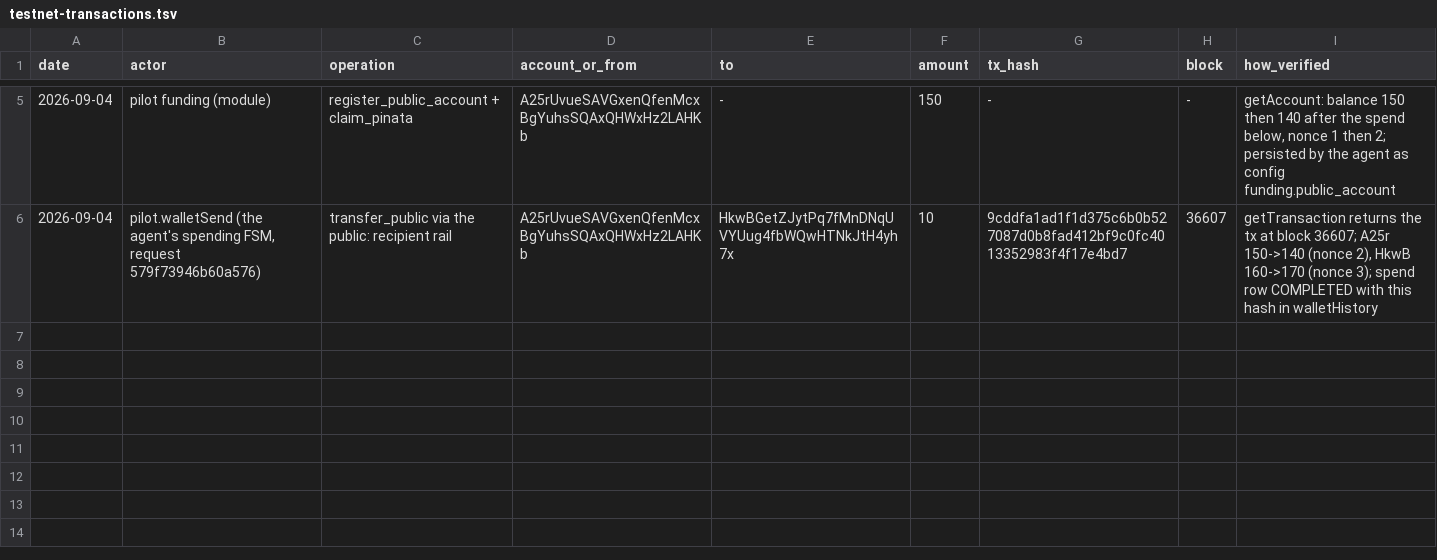
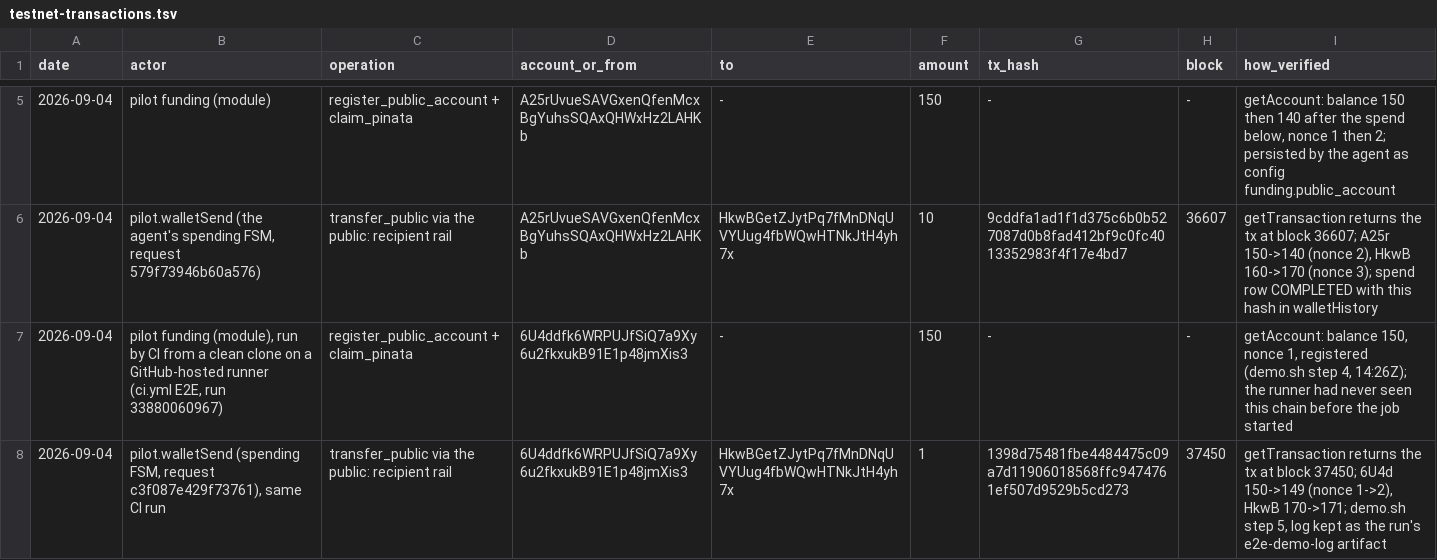
Before and after one commit to johnniedom/logos-pilot, a TSV file: evidence/testnet-transactions.tsv, drawn as a sheet; only a part is shown, gaps mark what is left out; the diff names each change by its address in the sheet, - before the commit and + after, or states it on an @@ line.

Commit message:
docs(evidence): record the CI run that settled a spend from a clean clone
CI run 33880060967 (ci.yml E2E, hosted runner, 21 minutes): a fresh agent
funded itself from the faucet into 6U4ddfk6WRPUJfSiQ7a9Xy6u2fkxukB91E1p48jmXis3
(150, verified on chain) and settled tx
1398d75481fbe4484475c09a7d11906018568ffc9474761ef507d9529b5cd273 in block 37450
through its spending FSM (sender 150 -> 149, recipient 170 -> 171). Both rows
added to evidence/testnet-transactions.tsv; verify-testnet.sh re-checks them.
KNOWN_LIMITATIONS section 4 and the write-up mark the CI criteria met.

```diff
--- a/evidence/testnet-transactions.tsv
+++ b/evidence/testnet-transactions.tsv
+row 7: 2026-09-04 | pilot funding (module), run by CI from a clean clone on a GitHub-hosted runner (ci.yml E2E, run 33880060967) | register_public_account + claim_pinata | 6U4ddfk6WRPUJfSiQ7a9Xy6u2fkxukB91E1p48jmXis3 | - | 150 | - | - | getAccount: balance 150, nonce 1, registered (demo.sh step 4, 14:26Z); the runner had never seen this chain before the job started
+row 8: 2026-09-04 | pilot.walletSend (spending FSM, request c3f087e429f73761), same CI run | transfer_public via the public: recipient rail | 6U4ddfk6WRPUJfSiQ7a9Xy6u2fkxukB91E1p48jmXis3 | HkwBGetZJytPq7fMnDNqUVYUug4fbWQwHTNkJtH4yh7x | 1 | 1398d75481fbe4484475c09a7d11906018568ffc9474761ef507d9529b5cd273 | 37450 | getTransaction returns the tx at block 37450; 6U4d 150->149 (nonce 1->2), HkwB 170->171; demo.sh step 5, log kept as the run's e2e-demo-log artifact
```
Also changed, not shown: 2 other files.
